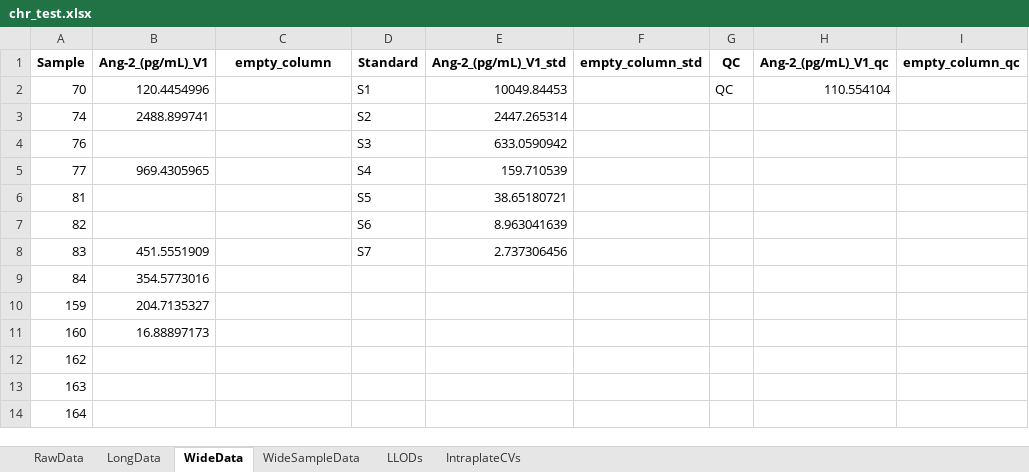
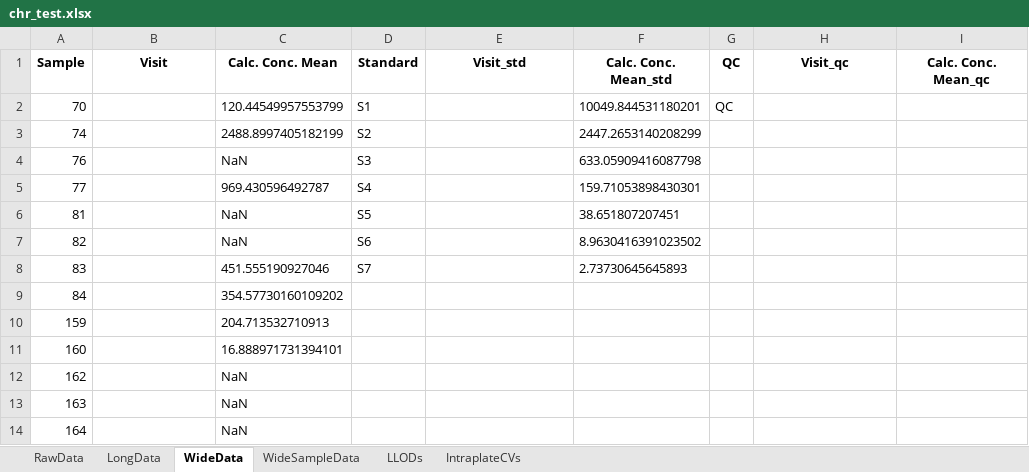
Before and after one commit to notoriousjello/biomarker-automation-visualization, an Excel workbook: chr_test.xlsx, sheet WideData, drawn as a sheet; only a part is shown; values as stored, in another font and other column widths than the file's, no borders; the diff covers the shown part only; the diff names each change by its address in the sheet, - before the commit and + after, or states it on an @@ line.

Commit message:
Visit Delineation
Implemented functionality that creates a new column named visit using string search in Sample

```diff
--- a/chr_test.xlsx (sheet WideData)
+++ b/chr_test.xlsx (sheet WideData)
-B1: Ang-2_(pg/mL)_V1
+B1: Visit
-C1: empty_column
+C1: Calc. Conc. Mean
-E1: Ang-2_(pg/mL)_V1_std
+E1: Visit_std
-F1: empty_column_std
+F1: Calc. Conc. Mean_std
-H1: Ang-2_(pg/mL)_V1_qc
+H1: Visit_qc
-I1: empty_column_qc
+I1: Calc. Conc. Mean_qc
-B2 (Visit): 120.4454996
+B2 (Visit): (empty)
-C2 (Calc. Conc. Mean): (empty)
+C2 (Calc. Conc. Mean): 120.44549957553799
-E2 (Visit_std): 10049.84453
+E2 (Visit_std): (empty)
-F2 (Calc. Conc. Mean_std): (empty)
+F2 (Calc. Conc. Mean_std): 10049.844531180201
-H2 (Visit_qc): 110.554104
+H2 (Visit_qc): (empty)
-B3 (Visit): 2488.899741
+B3 (Visit): (empty)
-C3 (Calc. Conc. Mean): (empty)
+C3 (Calc. Conc. Mean): 2488.8997405182199
-E3 (Visit_std): 2447.265314
+E3 (Visit_std): (empty)
-F3 (Calc. Conc. Mean_std): (empty)
+F3 (Calc. Conc. Mean_std): 2447.2653140208299
-C4 (Calc. Conc. Mean): (empty)
+C4 (Calc. Conc. Mean): NaN
-E4 (Visit_std): 633.0590942
+E4 (Visit_std): (empty)
-F4 (Calc. Conc. Mean_std): (empty)
+F4 (Calc. Conc. Mean_std): 633.05909416087798
-B5 (Visit): 969.4305965
+B5 (Visit): (empty)
-C5 (Calc. Conc. Mean): (empty)
+C5 (Calc. Conc. Mean): 969.430596492787
-E5 (Visit_std): 159.710539
+E5 (Visit_std): (empty)
-F5 (Calc. Conc. Mean_std): (empty)
+F5 (Calc. Conc. Mean_std): 159.71053898430301
-C6:C7 (Calc. Conc. Mean): (empty)
+C6:C7 (Calc. Conc. Mean): NaN
-E6 (Visit_std): 38.65180721
+E6 (Visit_std): (empty)
-F6 (Calc. Conc. Mean_std): (empty)
+F6 (Calc. Conc. Mean_std): 38.651807207451
-E7 (Visit_std): 8.963041639
+E7 (Visit_std): (empty)
-F7 (Calc. Conc. Mean_std): (empty)
+F7 (Calc. Conc. Mean_std): 8.9630416391023502
-B8 (Visit): 451.5551909
+B8 (Visit): (empty)
-C8 (Calc. Conc. Mean): (empty)
+C8 (Calc. Conc. Mean): 451.555190927046
-E8 (Visit_std): 2.737306456
+E8 (Visit_std): (empty)
-F8 (Calc. Conc. Mean_std): (empty)
+F8 (Calc. Conc. Mean_std): 2.73730645645893
-B9 (Visit): 354.5773016
+B9 (Visit): (empty)
-C9 (Calc. Conc. Mean): (empty)
+C9 (Calc. Conc. Mean): 354.57730160109202
-B10 (Visit): 204.7135327
+B10 (Visit): (empty)
-C10 (Calc. Conc. Mean): (empty)
+C10 (Calc. Conc. Mean): 204.713532710913
-B11 (Visit): 16.88897173
+B11 (Visit): (empty)
-C11 (Calc. Conc. Mean): (empty)
+C11 (Calc. Conc. Mean): 16.888971731394101
-C12:C14 (Calc. Conc. Mean): (empty)
+C12:C14 (Calc. Conc. Mean): NaN
```
Also changed, not shown: 39 edited cells elsewhere in this sheet, sheet LongData, sheet RawData, sheet LLODs, sheet IntraplateCVs, sheet WideSampleData, 4 other files.
